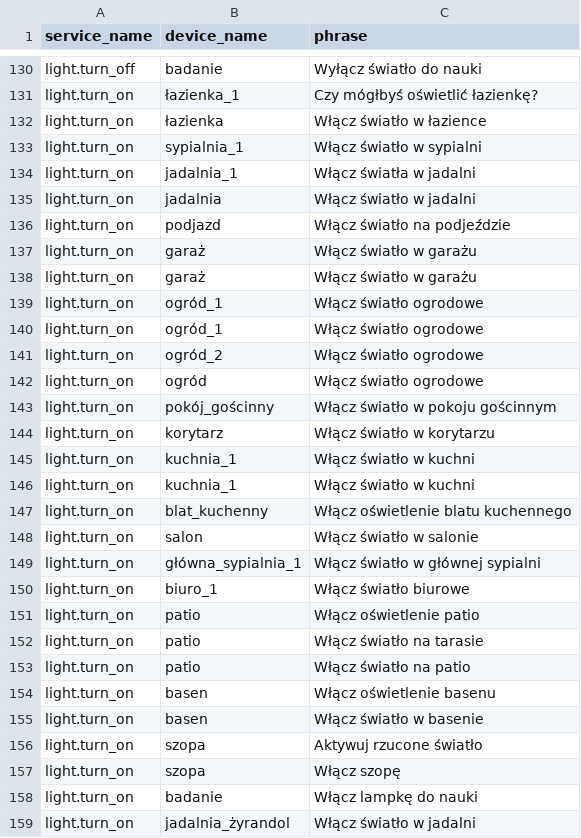
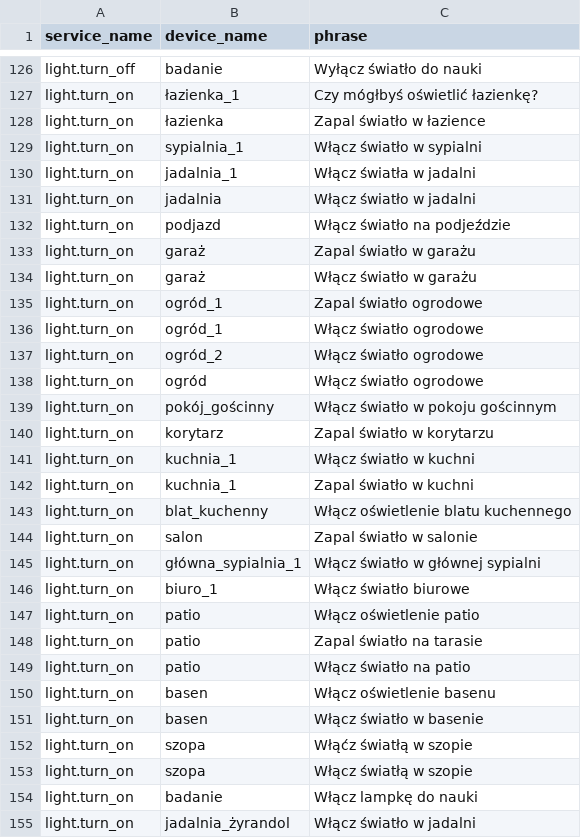
Before and after one commit to acon96/home-llm, a CSV file: data/piles/polish/pile_of_specific_actions.csv, drawn as a sheet; only a part is shown, gaps mark what is left out; the diff covers the shown part only.

```diff
--- a/data/piles/polish/pile_of_specific_actions.csv
+++ b/data/piles/polish/pile_of_specific_actions.csv
@@ -131,3 +127,3 @@ light.turn_off,badanie,Wyłącz światło do nauki
 light.turn_on,łazienka_1,Czy mógłbyś oświetlić łazienkę?
-light.turn_on,łazienka,Włącz światło w łazience
+light.turn_on,łazienka,Zapal światło w łazience
 light.turn_on,sypialnia_1,Włącz światło w sypialni
@@ -136,5 +132,5 @@ light.turn_on,jadalnia,Włącz światło w jadalni
 light.turn_on,podjazd,Włącz światło na podjeździe
+light.turn_on,garaż,Zapal światło w garażu
 light.turn_on,garaż,Włącz światło w garażu
-light.turn_on,garaż,Włącz światło w garażu
-light.turn_on,ogród_1,Włącz światło ogrodowe
+light.turn_on,ogród_1,Zapal światło ogrodowe
 light.turn_on,ogród_1,Włącz światło ogrodowe
@@ -143,7 +139,7 @@ light.turn_on,ogród,Włącz światło ogrodowe
 light.turn_on,pokój_gościnny,Włącz światło w pokoju gościnnym
-light.turn_on,korytarz,Włącz światło w korytarzu
+light.turn_on,korytarz,Zapal światło w korytarzu
 light.turn_on,kuchnia_1,Włącz światło w kuchni
-light.turn_on,kuchnia_1,Włącz światło w kuchni
+light.turn_on,kuchnia_1,Zapal światło w kuchni
 light.turn_on,blat_kuchenny,Włącz oświetlenie blatu kuchennego
-light.turn_on,salon,Włącz światło w salonie
+light.turn_on,salon,Zapal światło w salonie
 light.turn_on,główna_sypialnia_1,Włącz światło w głównej sypialni
@@ -151,3 +147,3 @@ light.turn_on,biuro_1,Włącz światło biurowe
 light.turn_on,patio,Włącz oświetlenie patio
-light.turn_on,patio,Włącz światło na tarasie
+light.turn_on,patio,Zapal światło na tarasie
 light.turn_on,patio,Włącz światło na patio
@@ -155,4 +151,4 @@ light.turn_on,basen,Włącz oświetlenie basenu
 light.turn_on,basen,Włącz światło w basenie
-light.turn_on,szopa,Aktywuj rzucone światło
-light.turn_on,szopa,Włącz szopę
+light.turn_on,szopa,Włąćz światłą w szopie
+light.turn_on,szopa,Włącz światłą w szopie
 light.turn_on,badanie,Włącz lampkę do nauki
```
Also changed, not shown: 4 removed rows and 34 edited cells elsewhere in this file, data/piles/polish/pile_of_device_names.csv, data/piles/polish/pile_of_responses.csv, 3 other files.
